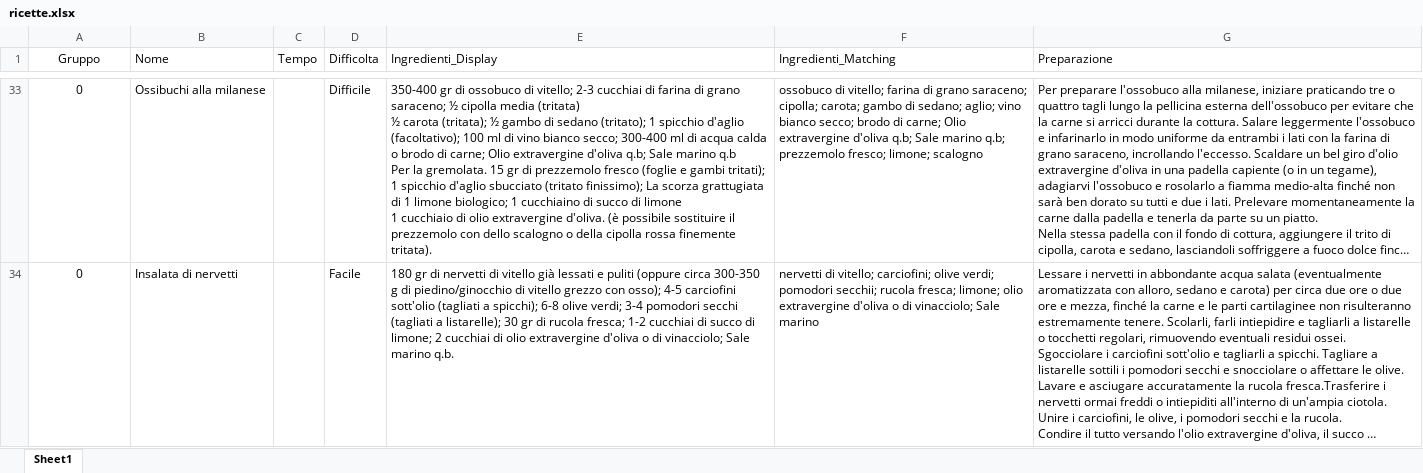
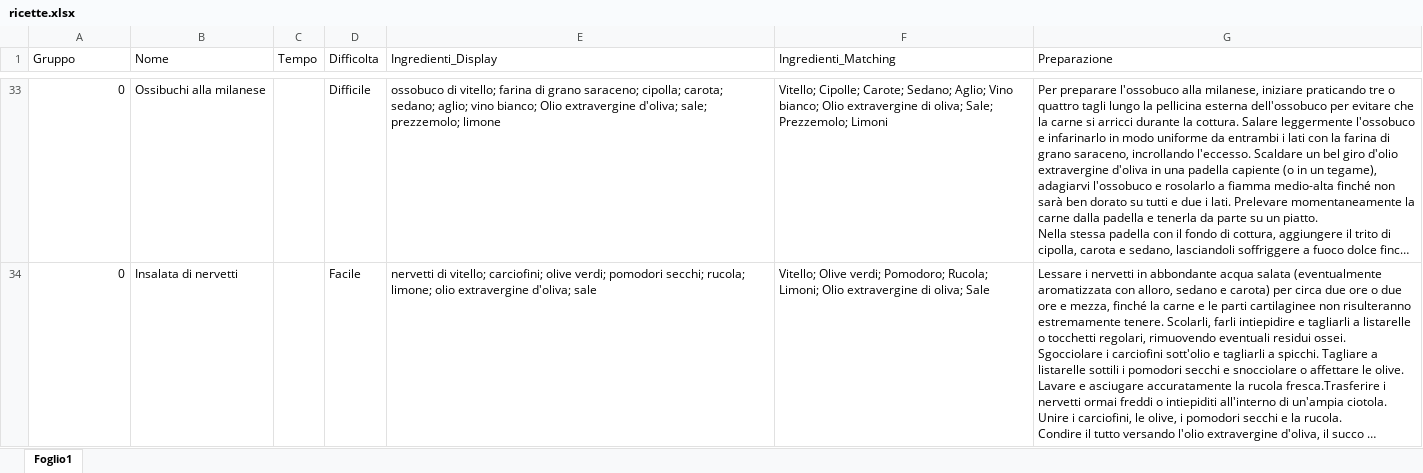
Before and after one commit to albertobianchi473-tech/dieta_gruppo_sanguigno, an Excel workbook: ricette.xlsx, sheet Foglio1, drawn as a sheet; only a part is shown, gaps mark what is left out; long unchanged cells end in …; values as stored, in another font and other column widths than the file's, no borders; ↵ is a line break in a cell; the diff covers the shown part only; the diff names each change by its address in the sheet, - before the commit and + after, or states it on an @@ line.

```diff
--- a/ricette.xlsx (sheet Foglio1)
+++ b/ricette.xlsx (sheet Foglio1)
-sheet tab: Sheet1
+sheet tab: Foglio1
-A1 alignment: center
+A1 alignment: left
-A33:A34 alignment: center
+A33:A34 alignment: right
-E33 (Ingredienti_Display): 350-400 gr di ossobuco di vitello; 2-3 cucchiai di farina di grano saraceno; ½ cipolla media (tritata) ↵ ½ carota (tritata); ½ gambo di sedano (tritato); 1 spicchio d'aglio (facoltativo); 100 ml di vino bianco secco; 300-400 ml di acqua calda o brodo di carne; Olio extravergine d'oliva q.b; Sale marino q.b ↵ Per la gremolata. 15 gr di prezzemolo fresco (foglie e gambi tritati); 1 spicchio d'aglio sbucciato (tritato finissimo); La scorza grattugiata di 1 limone biologico; 1 cucchiaino di succo di limone ↵ 1 cucchiaio di olio extravergine d'oliva. (è possibile sostituire il prezzemolo con dello scalogno o della cipolla rossa finemente tritata).
+E33 (Ingredienti_Display): ossobuco di vitello; farina di grano saraceno; cipolla; carota; sedano; aglio; vino bianco; Olio extravergine d'oliva; sale; prezzemolo; limone
-F33 (Ingredienti_Matching): ossobuco di vitello; farina di grano saraceno; cipolla; carota; gambo di sedano; aglio; vino bianco secco; brodo di carne; Olio extravergine d'oliva q.b; Sale marino q.b; prezzemolo fresco; limone; scalogno
+F33 (Ingredienti_Matching): Vitello; Cipolle; Carote; Sedano; Aglio; Vino bianco; Olio extravergine di oliva; Sale; Prezzemolo; Limoni
-E34 (Ingredienti_Display): 180 gr di nervetti di vitello già lessati e puliti (oppure circa 300-350 g di piedino/ginocchio di vitello grezzo con osso); 4-5 carciofini sott'olio (tagliati a spicchi); 6-8 olive verdi; 3-4 pomodori secchi (tagliati a listarelle); 30 gr di rucola fresca; 1-2 cucchiai di succo di limone; 2 cucchiai di olio extravergine d'oliva o di vinacciolo; Sale marino q.b.
+E34 (Ingredienti_Display): nervetti di vitello; carciofini; olive verdi; pomodori secchi; rucola; limone; olio extravergine d'oliva; sale
-F34 (Ingredienti_Matching): nervetti di vitello; carciofini; olive verdi; pomodori secchii; rucola fresca; limone; olio extravergine d'oliva o di vinacciolo; Sale marino
+F34 (Ingredienti_Matching): Vitello; Olive verdi; Pomodoro; Rucola; Limoni; Olio extravergine di oliva; Sale
```
Also changed, not shown: 63 edited cells and cell formats elsewhere in this sheet.
